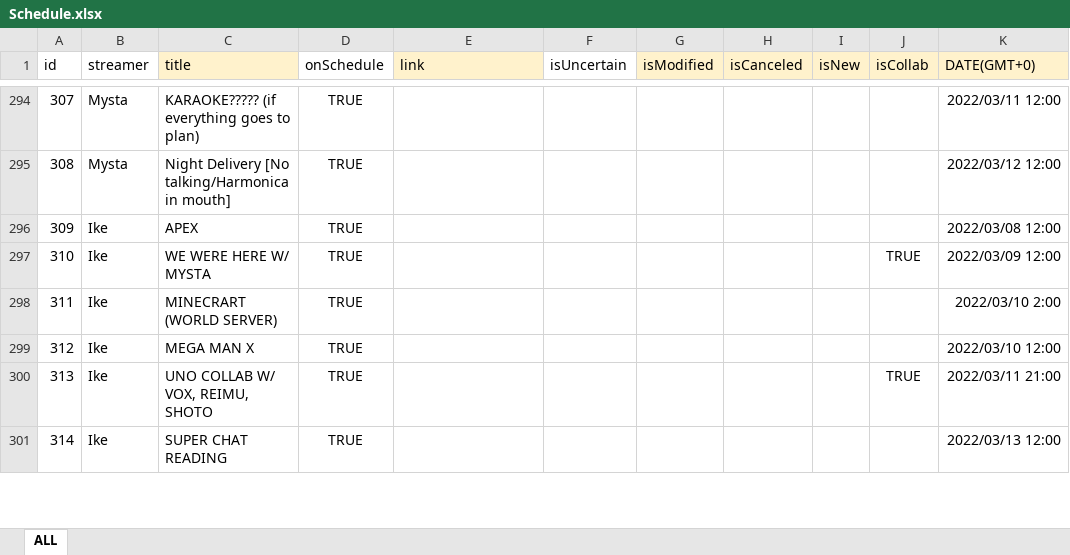
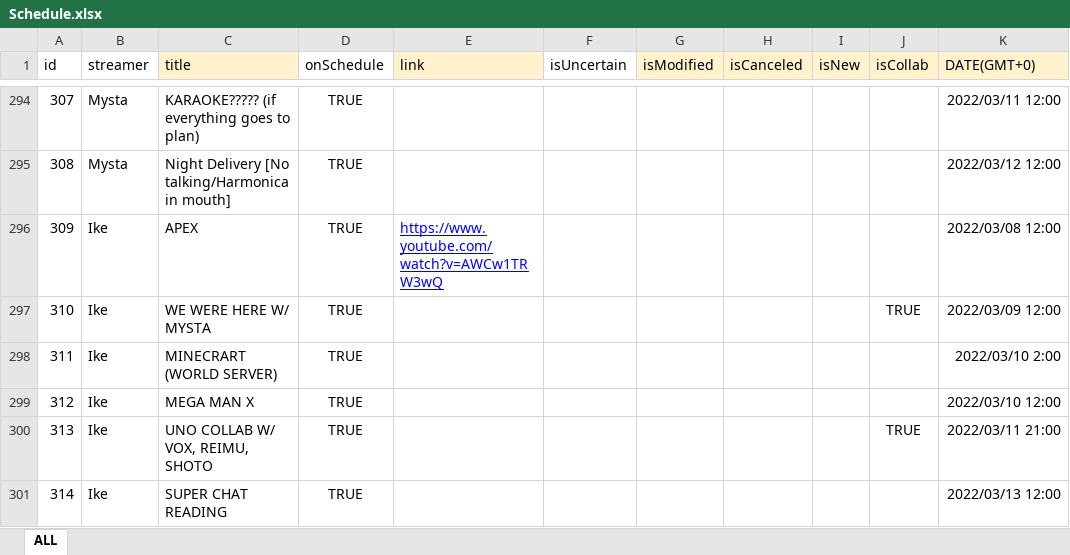
Before and after one commit to v4724/nijisanji-schedule, an Excel workbook: docs/assets/docs/Schedule.xlsx, sheet ALL, drawn as a sheet; only a part is shown, gaps mark what is left out; values as stored, in another font and other column widths than the file's, no borders; charts and pictures not drawn; the diff covers the shown part only; the diff names each change by its address in the sheet, - before the commit and + after, or states it on an @@ line.

```diff
--- a/docs/assets/docs/Schedule.xlsx (sheet ALL)
+++ b/docs/assets/docs/Schedule.xlsx (sheet ALL)
-E296 (link): (empty)
+E296 (link): https://www.youtube.com/watch?v=AWCw1TRW3wQ
```
Also changed, not shown: 17 added rows, 1 removed row and 10 edited cells elsewhere in this sheet, formulas that keep their value, src/assets/docs/Schedule.xlsx, 7 other files.
